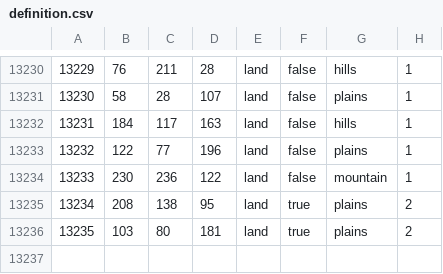
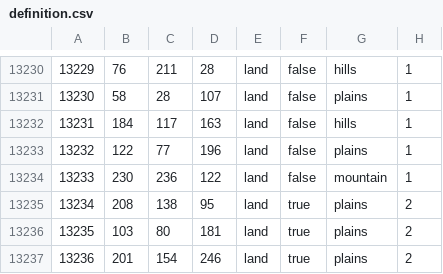
Before and after one commit to Rayzin2080/epicUsStates, a CSV file: map/definition.csv, drawn as a sheet; only a part is shown, gaps mark what is left out.

```diff
--- a/map/definition.csv
+++ b/map/definition.csv
@@ -13236 +13236,2 @@
 13235;103;80;181;land;true;plains;2
+13236;201;154;246;land;true;plains;2
```
Also changed, not shown: 7 other files.
